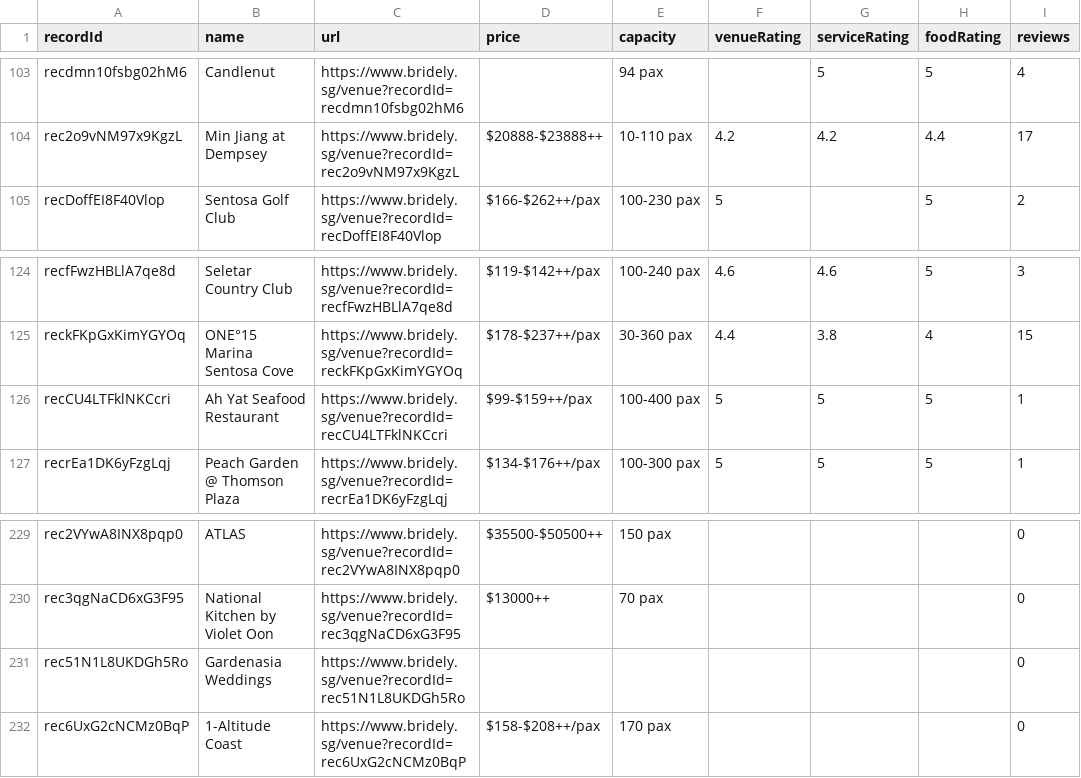
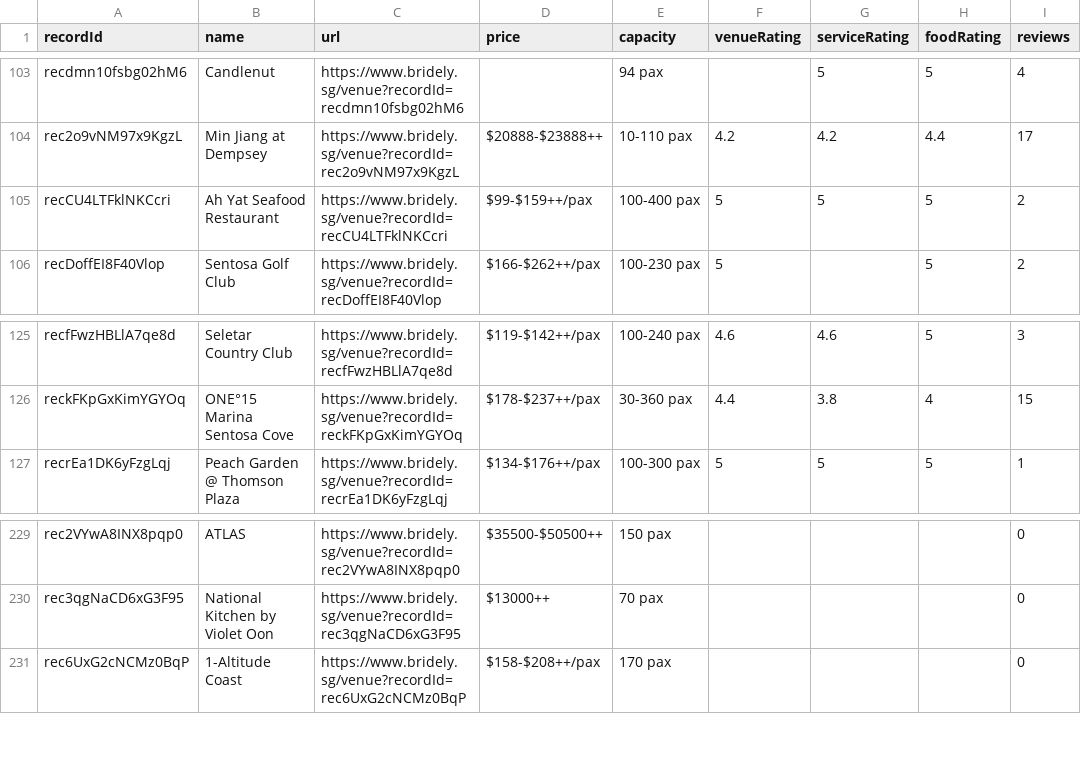
Before and after one commit to luarss/wedding-data, a CSV file: data/bly/venues.csv, drawn as a sheet; only a part is shown, gaps mark what is left out.

```diff
--- a/data/bly/venues.csv
+++ b/data/bly/venues.csv
@@ -104,2 +104,3 @@ recdmn10fsbg02hM6,Candlenut,https://www.bridely.sg/venue?recordId=recdmn10fsbg02
 rec2o9vNM97x9KgzL,Min Jiang at Dempsey,https://www.bridely.sg/venue?recordId=rec2o9vNM97x9KgzL,$20888-$23888++,10-110 pax,4.2,4.2,4.4,17
+recCU4LTFklNKCcri,Ah Yat Seafood Restaurant,https://www.bridely.sg/venue?recordId=recCU4LTFklNKCcri,$99-$159++/pax,100-400 pax,5,5,5,2
 recDoffEI8F40Vlop,Sentosa Golf Club,https://www.bridely.sg/venue?recordId=recDoffEI8F40Vlop,$166-$262++/pax,100-230 pax,5,,5,2
@@ -125,3 +126,2 @@ recfFwzHBLlA7qe8d,Seletar Country Club,https://www.bridely.sg/venue?recordId=rec
 reckFKpGxKimYGYOq,ONE°15 Marina Sentosa Cove,https://www.bridely.sg/venue?recordId=reckFKpGxKimYGYOq,$178-$237++/pax,30-360 pax,4.4,3.8,4,15
-recCU4LTFklNKCcri,Ah Yat Seafood Restaurant,https://www.bridely.sg/venue?recordId=recCU4LTFklNKCcri,$99-$159++/pax,100-400 pax,5,5,5,1
 recrEa1DK6yFzgLqj,Peach Garden @ Thomson Plaza,https://www.bridely.sg/venue?recordId=recrEa1DK6yFzgLqj,$134-$176++/pax,100-300 pax,5,5,5,1
@@ -230,3 +230,2 @@ rec2VYwA8INX8pqp0,ATLAS,https://www.bridely.sg/venue?recordId=rec2VYwA8INX8pqp0,
 rec3qgNaCD6xG3F95,National Kitchen by Violet Oon,https://www.bridely.sg/venue?recordId=rec3qgNaCD6xG3F95,$13000++,70 pax,,,,0
-rec51N1L8UKDGh5Ro,Gardenasia Weddings,https://www.bridely.sg/venue?recordId=rec51N1L8UKDGh5Ro,,,,,,0
 rec6UxG2cNCMz0BqP,1-Altitude Coast,https://www.bridely.sg/venue?recordId=rec6UxG2cNCMz0BqP,$158-$208++/pax,170 pax,,,,0
```
Also changed, not shown: data/bly/vendors.csv, 2 other files.
